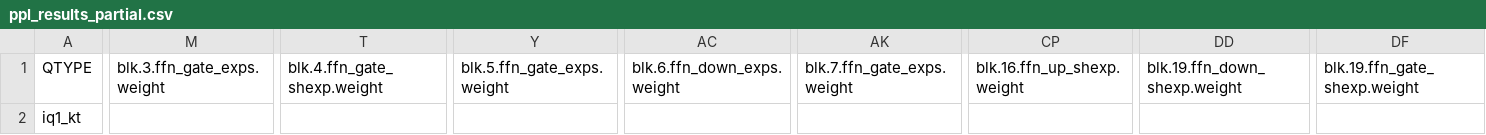
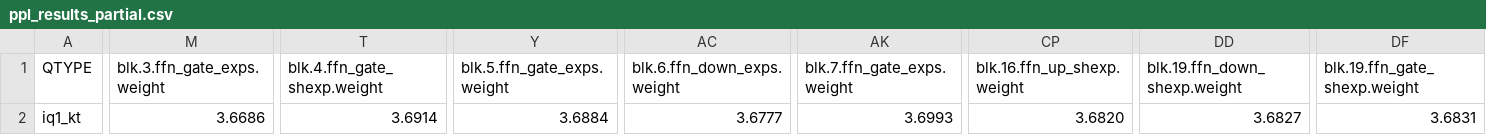
Before and after one commit to Thireus/GGUF-Tool-Suite, a CSV file: models/GLM-4.6/ppl_results_partial.csv, drawn as a sheet; only a part is shown, gaps mark what is left out; the diff covers the shown part only; the diff names each change by its address in the sheet, - before the commit and + after, or states it on an @@ line.

```diff
--- a/models/GLM-4.6/ppl_results_partial.csv
+++ b/models/GLM-4.6/ppl_results_partial.csv
-M2 (blk.3.ffn_gate_exps.weight): (empty)
+M2 (blk.3.ffn_gate_exps.weight): 3.6686
-T2 (blk.4.ffn_gate_shexp.weight): (empty)
+T2 (blk.4.ffn_gate_shexp.weight): 3.6914
-Y2 (blk.5.ffn_gate_exps.weight): (empty)
+Y2 (blk.5.ffn_gate_exps.weight): 3.6884
-AC2 (blk.6.ffn_down_exps.weight): (empty)
+AC2 (blk.6.ffn_down_exps.weight): 3.6777
-AK2 (blk.7.ffn_gate_exps.weight): (empty)
+AK2 (blk.7.ffn_gate_exps.weight): 3.6993
-CP2 (blk.16.ffn_up_shexp.weight): (empty)
+CP2 (blk.16.ffn_up_shexp.weight): 3.6820
-DD2 (blk.19.ffn_down_shexp.weight): (empty)
+DD2 (blk.19.ffn_down_shexp.weight): 3.6827
-DF2 (blk.19.ffn_gate_shexp.weight): (empty)
+DF2 (blk.19.ffn_gate_shexp.weight): 3.6831
```
Also changed, not shown: 21 edited cells elsewhere in this file, 13 other files.
